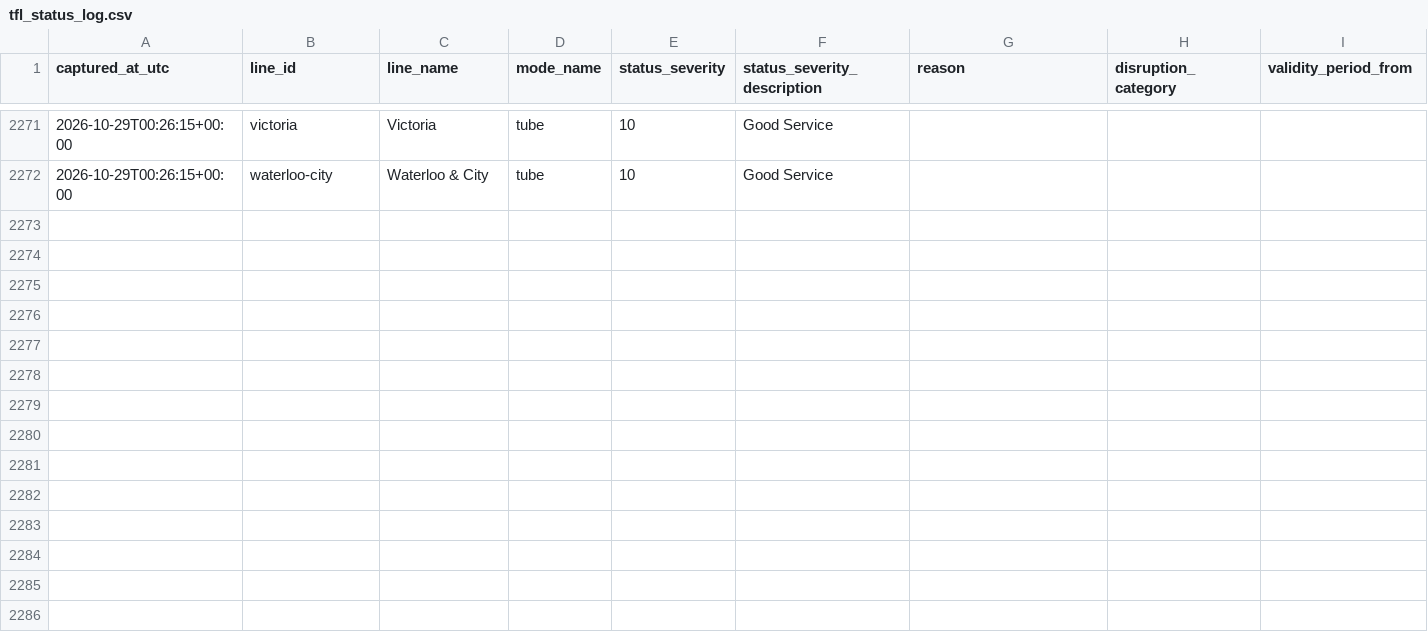
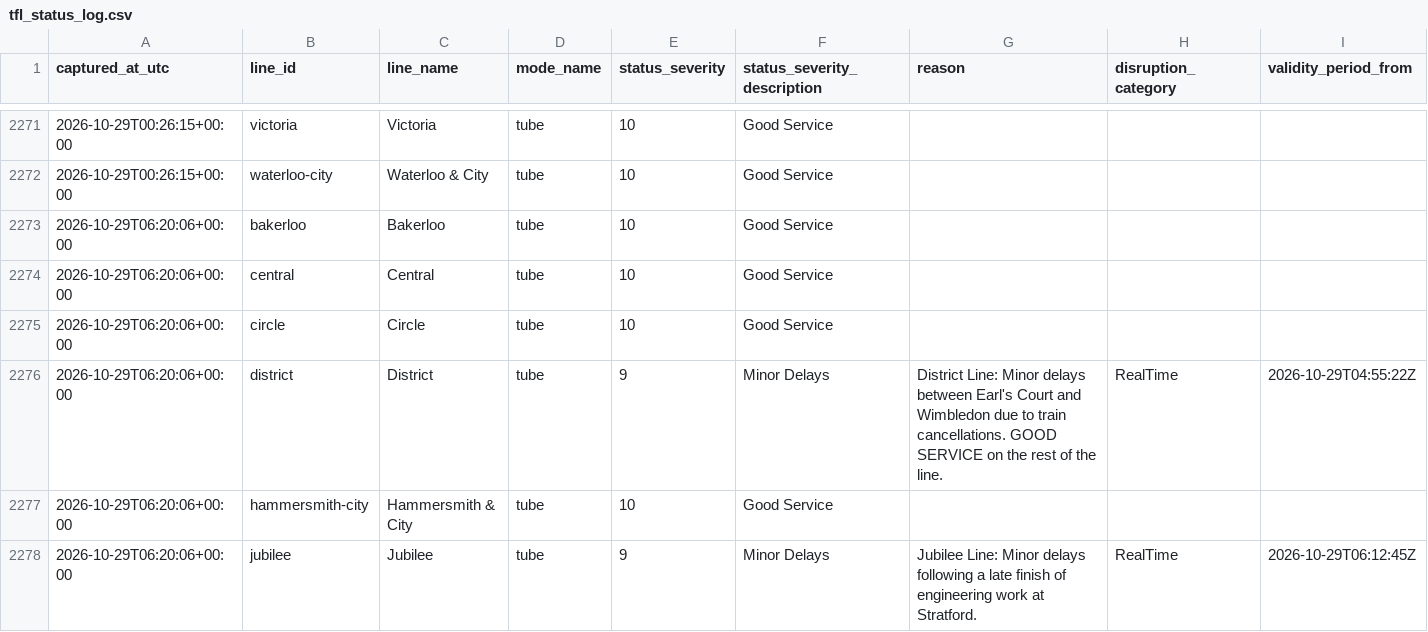
Before and after one commit to hitanshu8141/tfl-delay-dashboard, a CSV file: tfl_status_log.csv, drawn as a sheet; only a part is shown, gaps mark what is left out; rows hold the shown columns only; the diff covers the shown part only; the diff names each change by its address in the sheet, - before the commit and + after, or states it on an @@ line.

```diff
--- a/tfl_status_log.csv
+++ b/tfl_status_log.csv
+row 2273: 2026-10-29T06:20:06+00:00 | bakerloo | Bakerloo | tube | 10 | Good Service
+row 2274: 2026-10-29T06:20:06+00:00 | central | Central | tube | 10 | Good Service
+row 2275: 2026-10-29T06:20:06+00:00 | circle | Circle | tube | 10 | Good Service
+row 2276: 2026-10-29T06:20:06+00:00 | district | District | tube | 9 | Minor Delays | District Line: Minor delays between Earl's Court and Wimbledon due to train cancellations. GOOD SERVICE on the rest of the line. | RealTime | 2026-10-29T04:55:22Z
+row 2277: 2026-10-29T06:20:06+00:00 | hammersmith-city | Hammersmith & City | tube | 10 | Good Service
+row 2278: 2026-10-29T06:20:06+00:00 | jubilee | Jubilee | tube | 9 | Minor Delays | Jubilee Line: Minor delays following a late finish of engineering work at Stratford. | RealTime | 2026-10-29T06:12:45Z
```
Also changed, not shown: 5 added rows elsewhere in this file.
